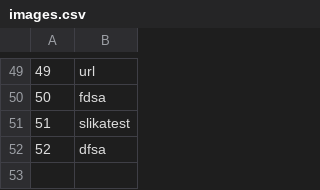
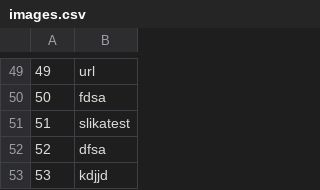
Before and after one commit to mil184/SIMS-tim-B, a CSV file: SIMS-Initial-Project-main/InitialProject/InitialProject/Resources/Data/images.csv, drawn as a sheet; only a part is shown, gaps mark what is left out; the diff names each change by its address in the sheet, - before the commit and + after, or states it on an @@ line.

```diff
--- a/SIMS-Initial-Project-main/InitialProject/InitialProject/Resources/Data/images.csv
+++ b/SIMS-Initial-Project-main/InitialProject/InitialProject/Resources/Data/images.csv
+row 53: 53 | kdjjd
```
Also changed, not shown: SIMS-Initial-Project-main/InitialProject/InitialProject/Resources/Data/accommodationReservations.csv, SIMS-Initial-Project-main/InitialProject/InitialProject/Resources/Data/users.csv, 19 other files.
